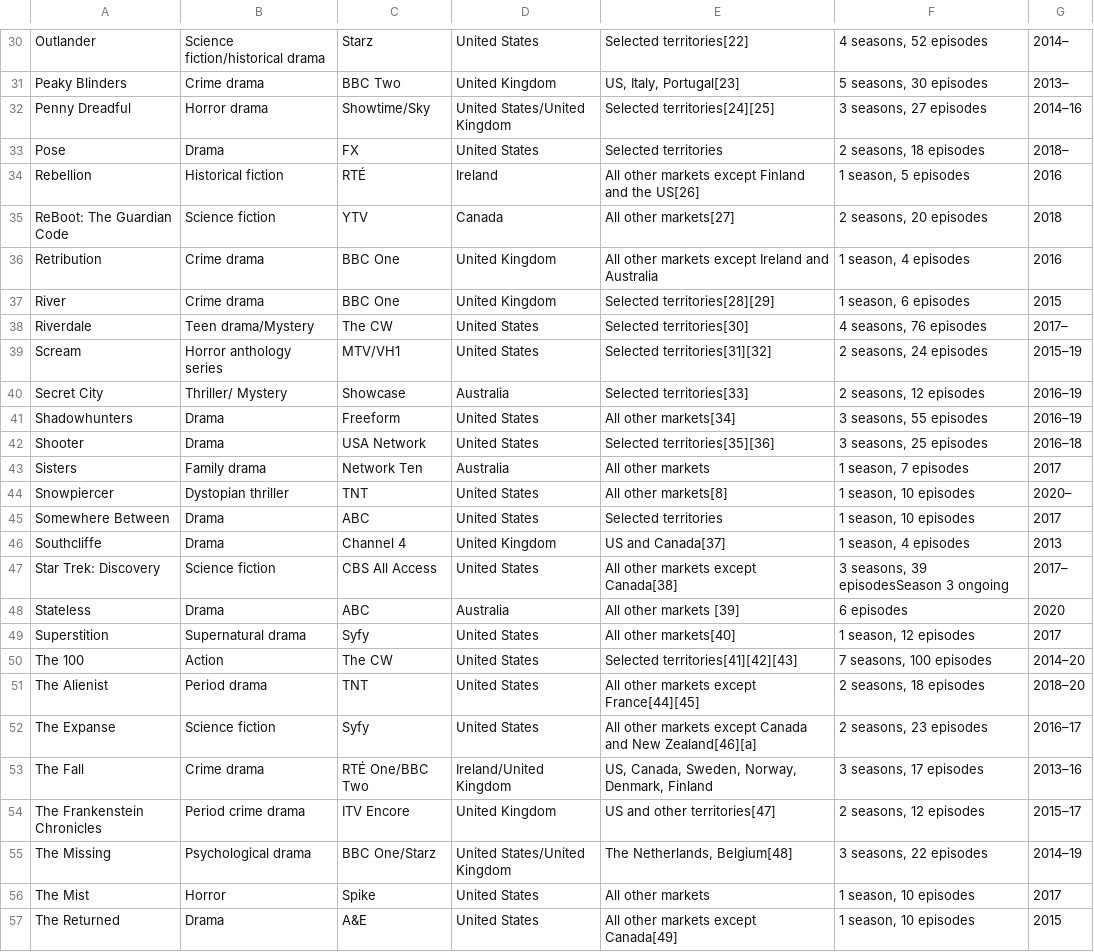
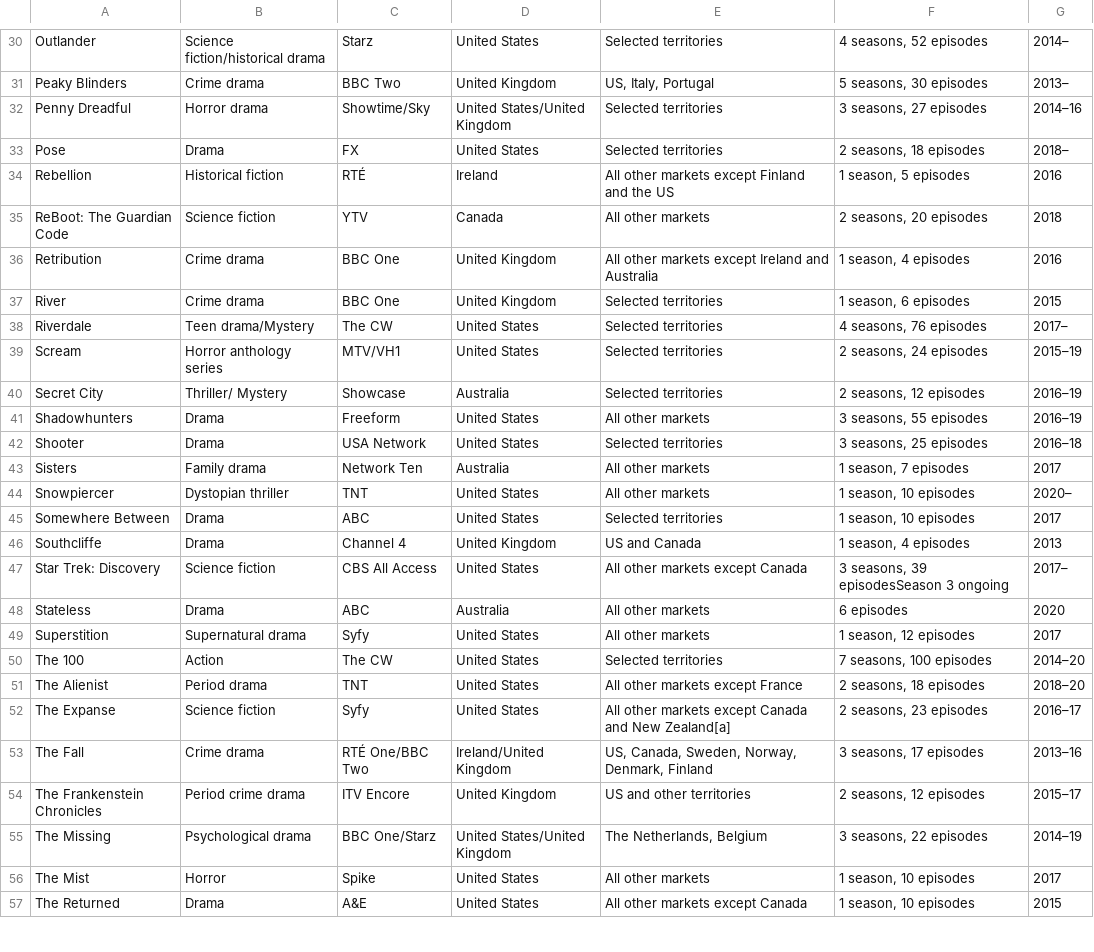
Before and after one commit to Fynn-Mehrens/original-content-eda, a CSV file: datasets/netflix/exclusives/table-1.csv, drawn as a sheet; only a part is shown, gaps mark what is left out; the diff covers the shown part only; the diff names each change by its address in the sheet, - before the commit and + after, or states it on an @@ line.

```diff
--- a/datasets/netflix/exclusives/table-1.csv
+++ b/datasets/netflix/exclusives/table-1.csv
-E30: Selected territories[22]
+E30: Selected territories
-E31: US, Italy, Portugal[23]
+E31: US, Italy, Portugal
-E32: Selected territories[24][25]
+E32: Selected territories
-E34: All other markets except Finland and the US[26]
+E34: All other markets except Finland and the US
-E35: All other markets[27]
+E35: All other markets
-E37: Selected territories[28][29]
+E37: Selected territories
-E38: Selected territories[30]
+E38: Selected territories
-E39: Selected territories[31][32]
+E39: Selected territories
-E40: Selected territories[33]
+E40: Selected territories
-E41: All other markets[34]
+E41: All other markets
-E42: Selected territories[35][36]
+E42: Selected territories
-E44: All other markets[8]
+E44: All other markets
-E46: US and Canada[37]
+E46: US and Canada
-E47: All other markets except Canada[38]
+E47: All other markets except Canada
-E48: All other markets [39]
+E48: All other markets
-E49: All other markets[40]
+E49: All other markets
-E50: Selected territories[41][42][43]
+E50: Selected territories
-E51: All other markets except France[44][45]
+E51: All other markets except France
-E52: …and New Zealand[46][a]
+E52: …and New Zealand[a]
-E54: US and other territories[47]
+E54: US and other territories
-E55: The Netherlands, Belgium[48]
+E55: The Netherlands, Belgium
-E57: All other markets except Canada[49]
+E57: All other markets except Canada
```
Also changed, not shown: 24 edited cells elsewhere in this file.
